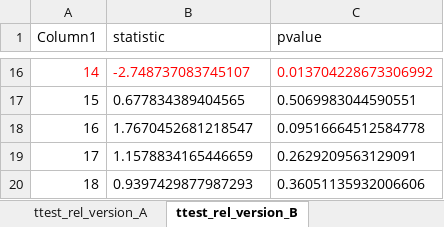
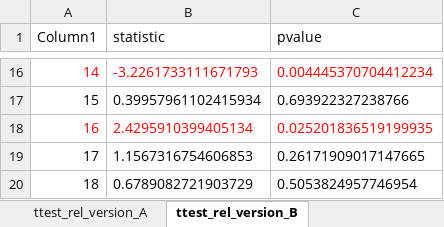
Before and after one commit to KyattPL/masters-backup, an Excel workbook: wyniki/RESULTS_COMBINED.xlsx, sheet ttest_rel_version_B, drawn as a sheet; only a part is shown, gaps mark what is left out; values as stored, in another font and other column widths than the file's, no borders; table styles not drawn; the diff covers the shown part only; the diff names each change by its address in the sheet, - before the commit and + after, or states it on an @@ line.

```diff
--- a/wyniki/RESULTS_COMBINED.xlsx (sheet ttest_rel_version_B)
+++ b/wyniki/RESULTS_COMBINED.xlsx (sheet ttest_rel_version_B)
-B16 (statistic): -2.748737083745107
+B16 (statistic): -3.2261733111671793
-C16 (pvalue): 0.013704228673306992
+C16 (pvalue): 0.004445370704412234
-B17 (statistic): 0.677834389404565
+B17 (statistic): 0.39957961102415934
-C17 (pvalue): 0.5069983044590551
+C17 (pvalue): 0.693922327238766
-A18:C18 text colour: black
+A18:C18 text colour: #FF0000
-B18 (statistic): 1.7670452681218547
+B18 (statistic): 2.4295910399405134
-C18 (pvalue): 0.09516664512584778
+C18 (pvalue): 0.025201836519199935
-B19 (statistic): 1.1578834165446659
+B19 (statistic): 1.1567316754606853
-C19 (pvalue): 0.2629209563129091
+C19 (pvalue): 0.26171909017147665
-B20 (statistic): 0.9397429877987293
+B20 (statistic): 0.6789082721903729
-C20 (pvalue): 0.36051135932006606
+C20 (pvalue): 0.5053824957746954
```
Also changed, not shown: 28 edited cells and cell formats elsewhere in this sheet, sheet ttest_rel_version_A, sheet ANOVA_results, sheet ttest_ind_AI_NonAI, other sheet tabs, wyniki/merged_in_order.xlsx, wyniki/only_quest_a.xlsx, 19 other files.
